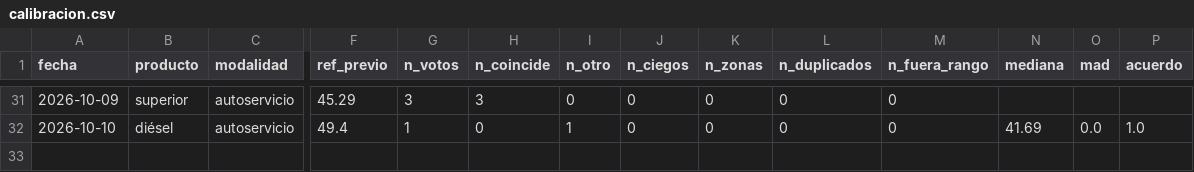
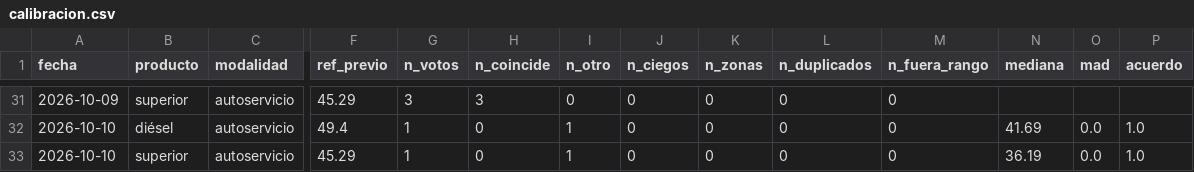
Before and after one commit to yartoorsdar/gasolina-gt, a CSV file: data/db/calibracion.csv, drawn as a sheet; only a part is shown, gaps mark what is left out; rows hold the shown columns only; the diff names each change by its address in the sheet, - before the commit and + after, or states it on an @@ line.

```diff
--- a/data/db/calibracion.csv
+++ b/data/db/calibracion.csv
+row 33: 2026-10-10 | superior | autoservicio | 45.29 | 1 | 0 | 1 | 0 | 0 | 0 | 0 | 36.19 | 0.0 | 1.0
```
Also changed, not shown: data/db/articulos.csv, data/db/votos.csv, 2 other files.
